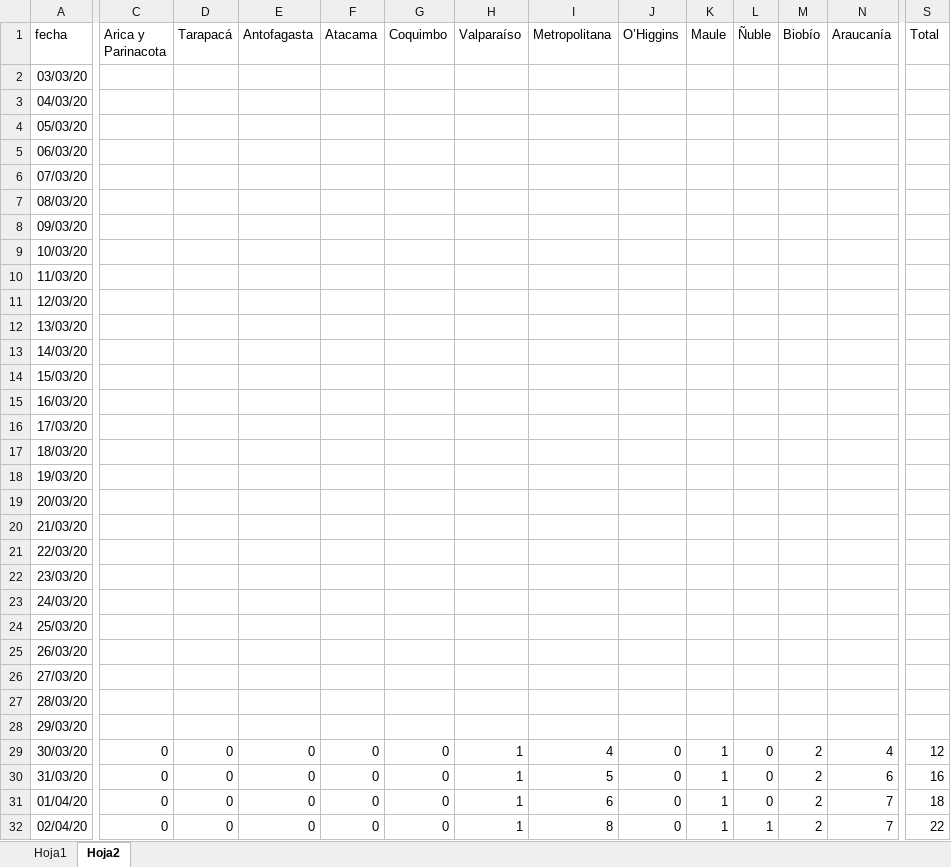
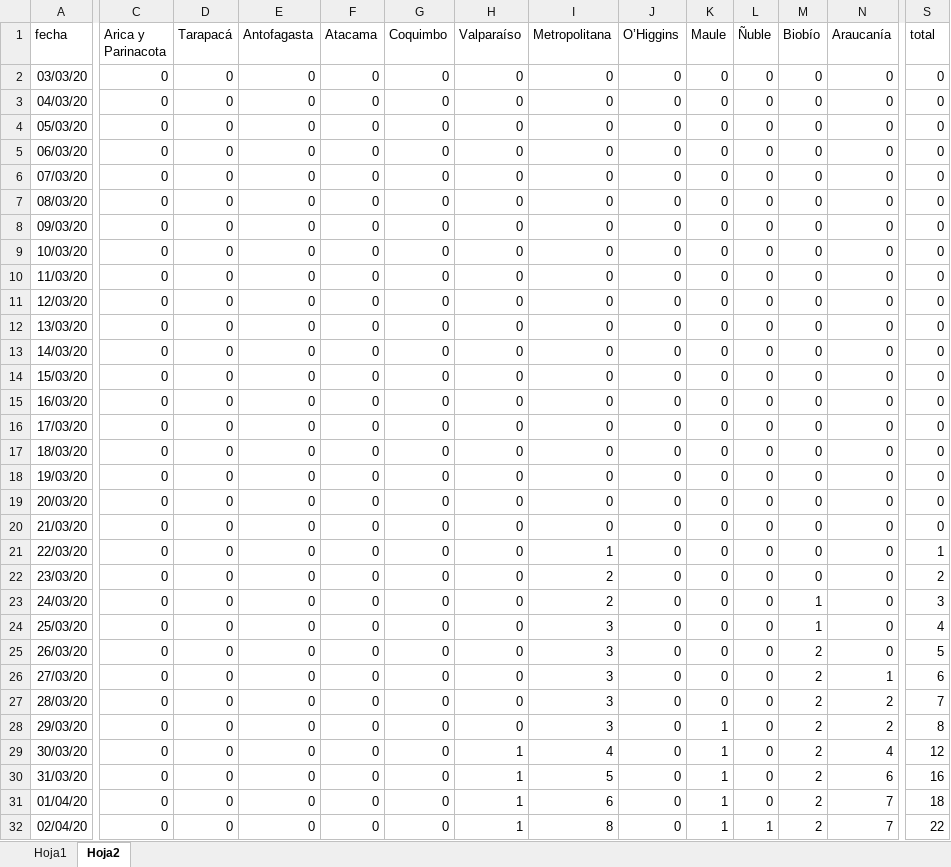
Before and after one commit to clbustos/analisis_covid19_chile, an Excel workbook: casos_chile_regiones.xlsx, sheet Hoja2, drawn as a sheet; only a part is shown, gaps mark what is left out; values as stored, in another font and other column widths than the file's, no borders; the diff covers the shown part only; the diff names each change by its address in the sheet, - before the commit and + after, or states it on an @@ line.

Commit message:
Actualizacion a 10 de Abril. Se incluye analisis de decesos basados en casos, muy experimental

```diff
--- a/casos_chile_regiones.xlsx (sheet Hoja2)
+++ b/casos_chile_regiones.xlsx (sheet Hoja2)
-S1: Total
+S1: total
-C2:C28 (Arica y Parinacota): (empty)
+C2:C28 (Arica y Parinacota): 0
-D2:D28 (Tarapacá): (empty)
+D2:D28 (Tarapacá): 0
-E2:E28 (Antofagasta): (empty)
+E2:E28 (Antofagasta): 0
-F2:F28 (Atacama): (empty)
+F2:F28 (Atacama): 0
-G2:G28 (Coquimbo): (empty)
+G2:G28 (Coquimbo): 0
-H2:H28 (Valparaíso): (empty)
+H2:H28 (Valparaíso): 0
-I2:I20 (Metropolitana): (empty)
+I2:I20 (Metropolitana): 0
-J2:J28 (O’Higgins): (empty)
+J2:J28 (O’Higgins): 0
-K2:K27 (Maule): (empty)
+K2:K27 (Maule): 0
-L2:L28 (Ñuble): (empty)
+L2:L28 (Ñuble): 0
-M2:M22 (Biobío): (empty)
+M2:M22 (Biobío): 0
-N2:N25 (Araucanía): (empty)
+N2:N25 (Araucanía): 0
-S2:S20 (total): (empty)
+S2:S20 (total): 0
-I21 (Metropolitana): (empty)
+I21 (Metropolitana): 1
-S21 (total): (empty)
+S21 (total): 1
-I22:I23 (Metropolitana): (empty)
+I22:I23 (Metropolitana): 2
-S22 (total): (empty)
+S22 (total): 2
-M23:M24 (Biobío): (empty)
+M23:M24 (Biobío): 1
-S23 (total): (empty)
+S23 (total): 3
-I24:I28 (Metropolitana): (empty)
+I24:I28 (Metropolitana): 3
-S24 (total): (empty)
+S24 (total): 4
-M25:M28 (Biobío): (empty)
+M25:M28 (Biobío): 2
-S25 (total): (empty)
+S25 (total): 5
-N26 (Araucanía): (empty)
+N26 (Araucanía): 1
-S26 (total): (empty)
+S26 (total): 6
-N27:N28 (Araucanía): (empty)
+N27:N28 (Araucanía): 2
-S27 (total): (empty)
+S27 (total): 7
-K28 (Maule): (empty)
+K28 (Maule): 1
-S28 (total): (empty)
+S28 (total): 8
```
Also changed, not shown: 6 added rows and 108 edited cells elsewhere in this sheet, sheet Hoja1, evaluacion.dia.28.xlsx, 18 other files.
